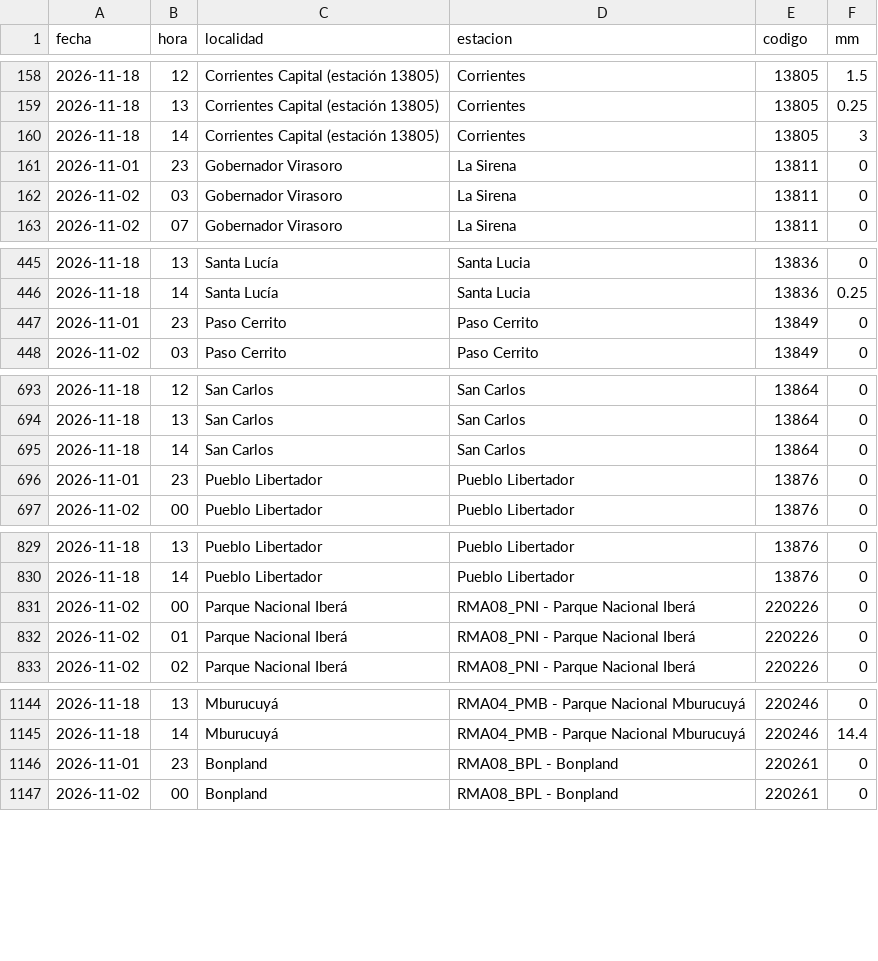
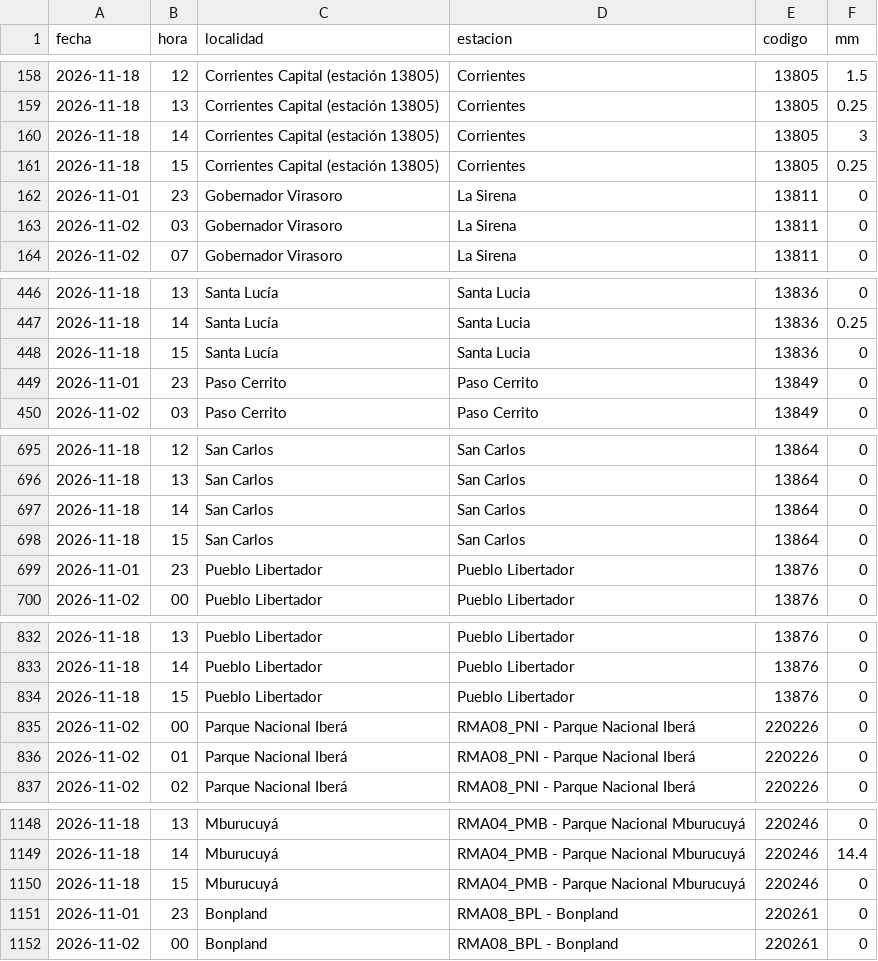
Before and after one commit to tablerocorrientes/tablerocorrientes.github.io, a CSV file: data/registro/lluvia_horaria.csv, drawn as a sheet; only a part is shown, gaps mark what is left out; the diff covers the shown part only; the diff names each change by its address in the sheet, - before the commit and + after, or states it on an @@ line.

Commit message:
Vigilancia (automática): lluvia, satélite y fuentes oficiales, 18/11/2026 16:20 h

```diff
--- a/data/registro/lluvia_horaria.csv
+++ b/data/registro/lluvia_horaria.csv
+row 161: 2026-11-18 | 15 | Corrientes Capital (estación 13805) | Corrientes | 13805 | 0.25
+row 448: 2026-11-18 | 15 | Santa Lucía | Santa Lucia | 13836 | 0
+row 698: 2026-11-18 | 15 | San Carlos | San Carlos | 13864 | 0
+row 834: 2026-11-18 | 15 | Pueblo Libertador | Pueblo Libertador | 13876 | 0
+row 1150: 2026-11-18 | 15 | Mburucuyá | RMA04_PMB - Parque Nacional Mburucuyá | 220246 | 0
```
Also changed, not shown: 9 added rows elsewhere in this file, data/registro/resumen_diario_lluvia.csv, 32 other files.
